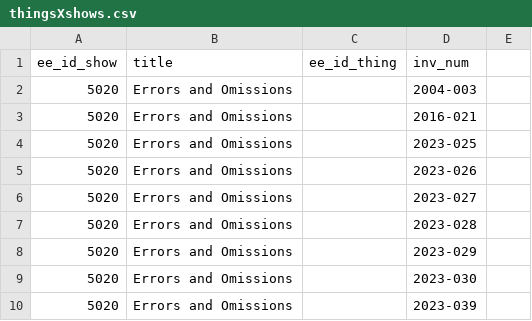
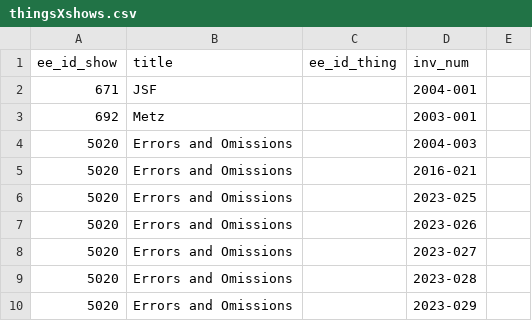
Before and after one commit to coryarcangel/coryarcangel.com, a CSV file: _data/thingsXshows.csv, drawn as a sheet; only a part is shown; the shorter side is filled out with more unchanged rows.

Commit message:
Update works & shows

```diff
--- a/_data/thingsXshows.csv
+++ b/_data/thingsXshows.csv
@@ -1,2 +1,4 @@
 "ee_id_show","title","ee_id_thing","inv_num",
+671,"JSF",,"2004-001",
+692,"Metz",,"2003-001",
 5020,"Errors and Omissions",,"2004-003",
```
